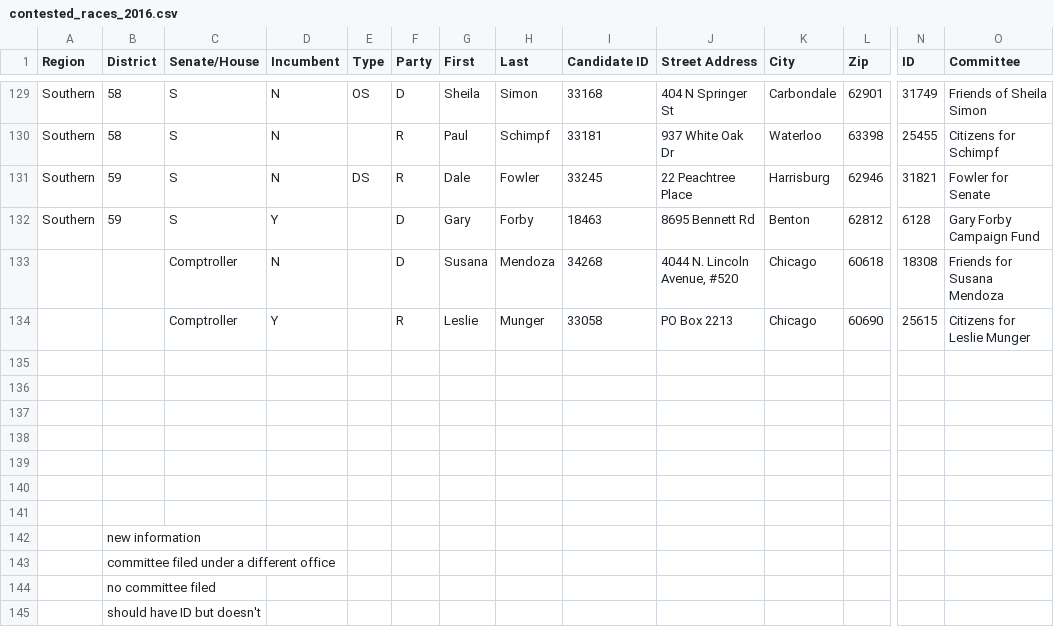
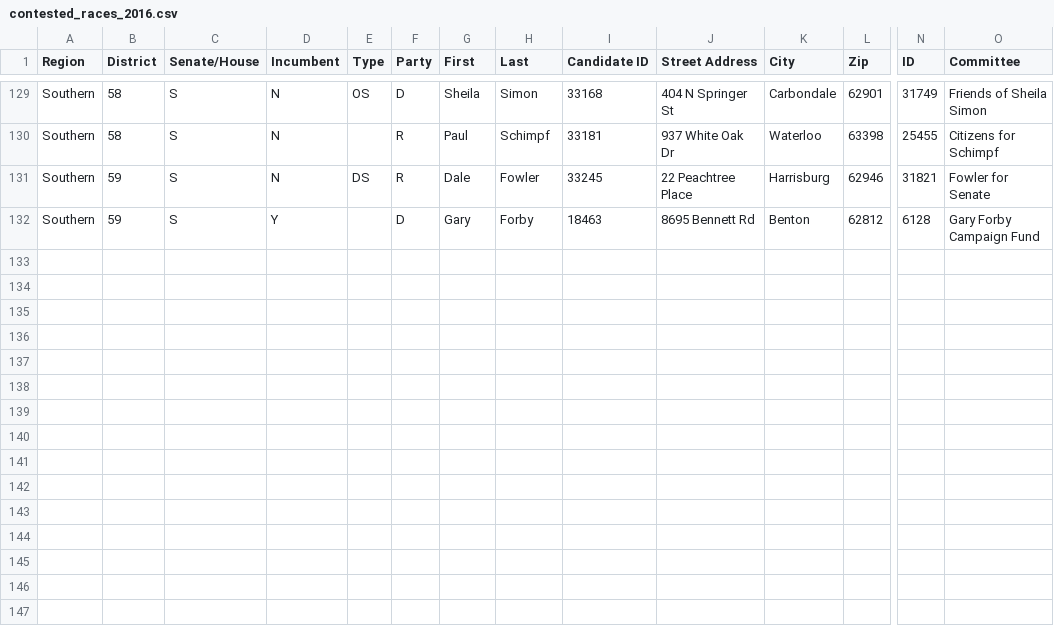
Before and after one commit to eads/illinois-sunshine, a CSV file: sunshine/contested_races_2016.csv, drawn as a sheet; only a part is shown, gaps mark what is left out; rows hold the shown columns only; the diff names each change by its address in the sheet, - before the commit and + after, or states it on an @@ line.

Commit message:
added district value of 0 for comptroller in contested races table

```diff
--- a/sunshine/contested_races_2016.csv
+++ b/sunshine/contested_races_2016.csv
-row 133:  |  | Comptroller | N |  | D | Susana | Mendoza | 34268 | 4044 N. Lincoln Avenue, #520 | Chicago | 60618 | 18308 | Friends for Susana Mendoza
-row 134:  |  | Comptroller | Y |  | R | Leslie | Munger | 33058 | PO Box 2213 | Chicago | 60690 | 25615 | Citizens for Leslie Munger
-row 135: (empty)
-row 136: (empty)
-row 137: (empty)
-row 138: (empty)
-row 139: (empty)
-row 140: (empty)
-row 141: (empty)
-row 142:  | new information
-row 143:  | committee filed under a different office
-row 144:  | no committee filed
-row 145:  | should have ID but doesn't
```
Also changed, not shown: sunshine/comptroller_contested_race_2016.csv, 1 other file.
